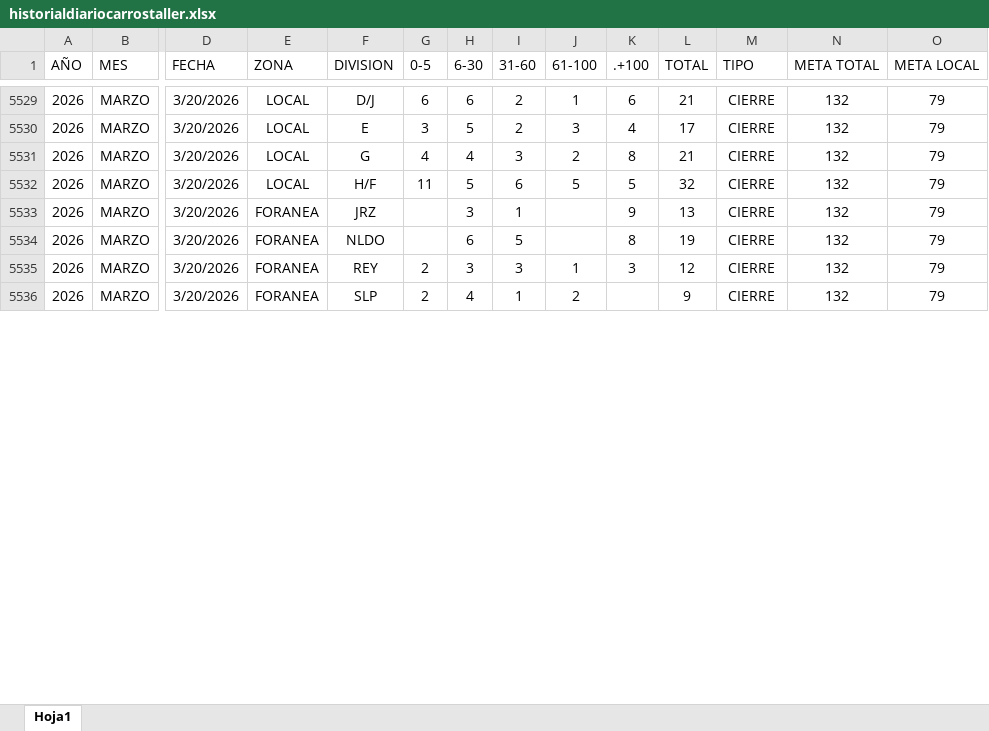
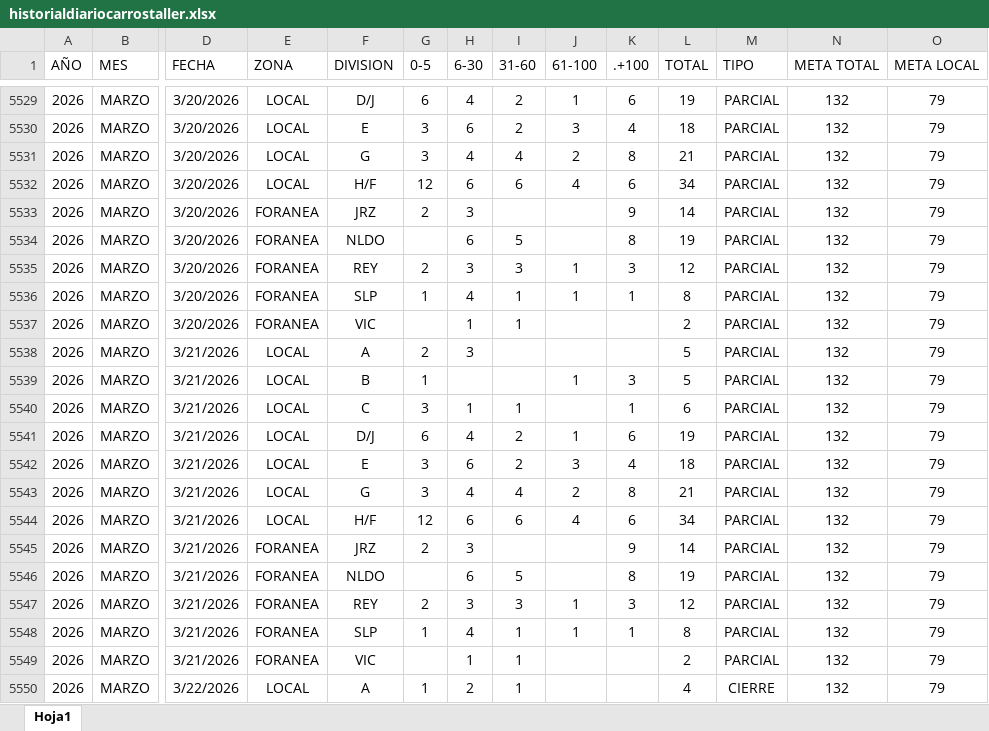
Before and after one commit to EDSALAS15/dashboard-carros-taller, an Excel workbook: historialdiariocarrostaller.xlsx, sheet Hoja1, drawn as a sheet; only a part is shown, gaps mark what is left out; values as stored, in another font and other column widths than the file's, no borders; table styles not drawn; rows hold the shown columns only; the diff covers the shown part only; the diff names each change by its address in the sheet, - before the commit and + after, or states it on an @@ line.

```diff
--- a/historialdiariocarrostaller.xlsx (sheet Hoja1)
+++ b/historialdiariocarrostaller.xlsx (sheet Hoja1)
-H5529 (6-30): 6
+H5529 (6-30): 4
-L5529 (TOTAL): 21
+L5529 (TOTAL): 19
-M5529:M5536 (TIPO): CIERRE
+M5529:M5536 (TIPO): PARCIAL
-H5530 (6-30): 5
+H5530 (6-30): 6
-L5530 (TOTAL): 17
+L5530 (TOTAL): 18
-G5531 (0-5): 4
+G5531 (0-5): 3
-I5531 (31-60): 3
+I5531 (31-60): 4
-G5532 (0-5): 11
+G5532 (0-5): 12
-H5532 (6-30): 5
+H5532 (6-30): 6
-J5532 (61-100): 5
+J5532 (61-100): 4
-K5532 (.+100): 5
+K5532 (.+100): 6
-L5532 (TOTAL): 32
+L5532 (TOTAL): 34
-G5533 (0-5): (empty)
+G5533 (0-5): 2
-I5533 (31-60): 1
+I5533 (31-60): (empty)
-L5533 (TOTAL): 13
+L5533 (TOTAL): 14
-G5536 (0-5): 2
+G5536 (0-5): 1
-J5536 (61-100): 2
+J5536 (61-100): 1
-K5536 (.+100): (empty)
+K5536 (.+100): 1
-L5536 (TOTAL): 9
+L5536 (TOTAL): 8
+row 5537: 2026 | MARZO | 3/20/2026 | FORANEA | VIC |  | 1 | 1 |  |  | 2 | PARCIAL | 132 | 79
+row 5538: 2026 | MARZO | 3/21/2026 | LOCAL | A | 2 | 3 |  |  |  | 5 | PARCIAL | 132 | 79
+row 5539: 2026 | MARZO | 3/21/2026 | LOCAL | B | 1 |  |  | 1 | 3 | 5 | PARCIAL | 132 | 79
+row 5540: 2026 | MARZO | 3/21/2026 | LOCAL | C | 3 | 1 | 1 |  | 1 | 6 | PARCIAL | 132 | 79
+row 5541: 2026 | MARZO | 3/21/2026 | LOCAL | D/J | 6 | 4 | 2 | 1 | 6 | 19 | PARCIAL | 132 | 79
+row 5542: 2026 | MARZO | 3/21/2026 | LOCAL | E | 3 | 6 | 2 | 3 | 4 | 18 | PARCIAL | 132 | 79
+row 5543: 2026 | MARZO | 3/21/2026 | LOCAL | G | 3 | 4 | 4 | 2 | 8 | 21 | PARCIAL | 132 | 79
+row 5544: 2026 | MARZO | 3/21/2026 | LOCAL | H/F | 12 | 6 | 6 | 4 | 6 | 34 | PARCIAL | 132 | 79
+row 5545: 2026 | MARZO | 3/21/2026 | FORANEA | JRZ | 2 | 3 |  |  | 9 | 14 | PARCIAL | 132 | 79
+row 5546: 2026 | MARZO | 3/21/2026 | FORANEA | NLDO |  | 6 | 5 |  | 8 | 19 | PARCIAL | 132 | 79
+row 5547: 2026 | MARZO | 3/21/2026 | FORANEA | REY | 2 | 3 | 3 | 1 | 3 | 12 | PARCIAL | 132 | 79
+row 5548: 2026 | MARZO | 3/21/2026 | FORANEA | SLP | 1 | 4 | 1 | 1 | 1 | 8 | PARCIAL | 132 | 79
+row 5549: 2026 | MARZO | 3/21/2026 | FORANEA | VIC |  | 1 | 1 |  |  | 2 | PARCIAL | 132 | 79
+row 5550: 2026 | MARZO | 3/22/2026 | LOCAL | A | 1 | 2 | 1 |  |  | 4 | CIERRE | 132 | 79
```
Also changed, not shown: 10 added rows and 34 edited cells elsewhere in this sheet.
